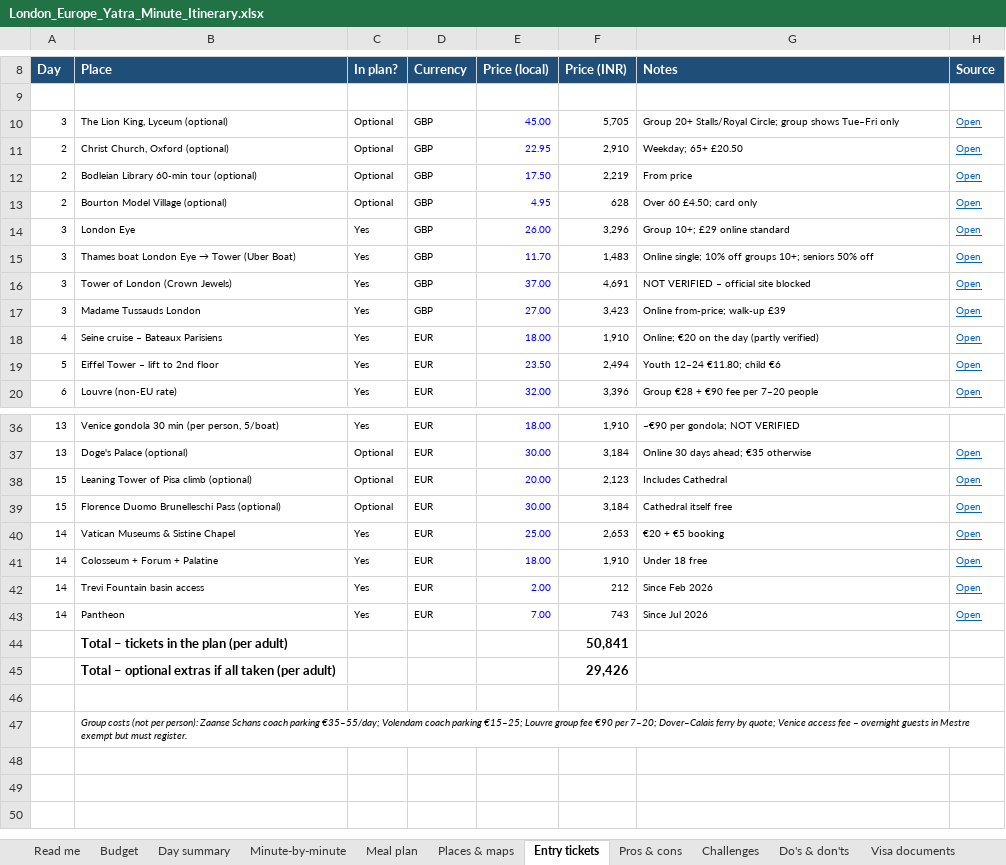
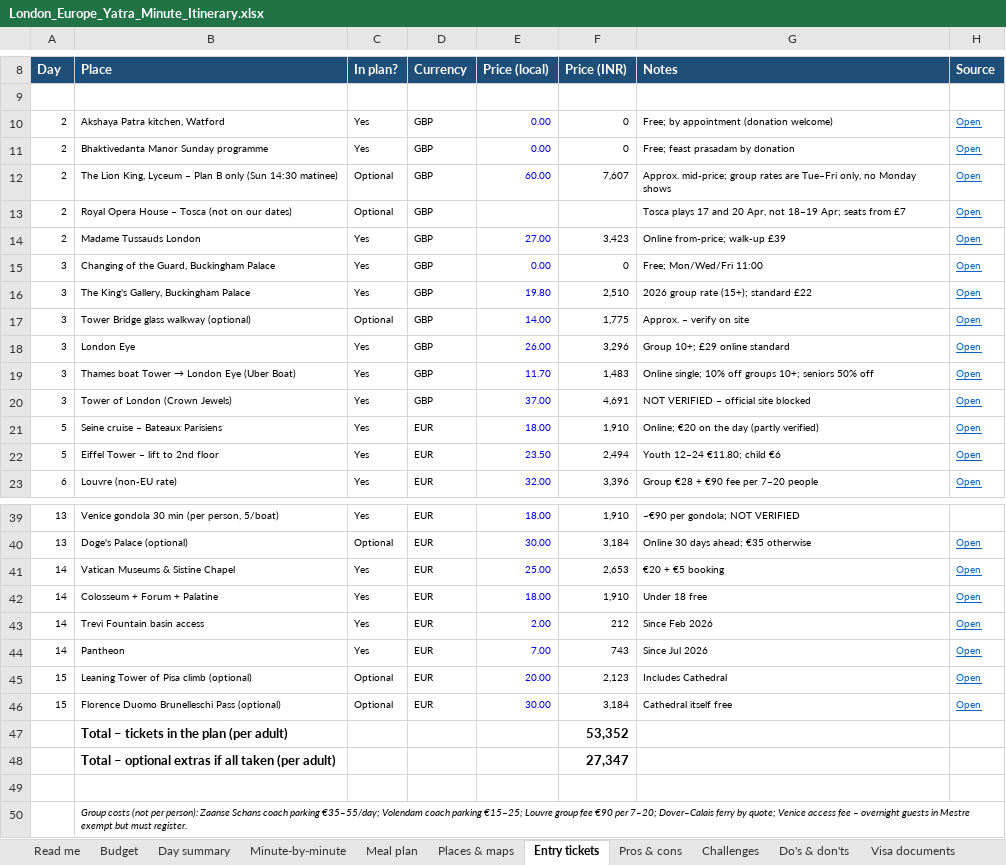
Before and after one commit to mkcdasa/YatraContentSeptember2026, an Excel workbook: itineraries/london-europe-yatra/London_Europe_Yatra_Minute_Itinerary.xlsx, sheet Entry tickets, drawn as a sheet; only a part is shown, gaps mark what is left out; values as stored, in another font and other column widths than the file's, no borders; removed rows and columns are numbered as before the commit, all else as after; the diff names each change by its address in the sheet, - before the commit and + after, or states it on an @@ line.

```diff
--- a/itineraries/london-europe-yatra/London_Europe_Yatra_Minute_Itinerary.xlsx (sheet Entry tickets)
+++ b/itineraries/london-europe-yatra/London_Europe_Yatra_Minute_Itinerary.xlsx (sheet Entry tickets)
-row 10: 3 | The Lion King, Lyceum (optional) | Optional | GBP | 45.00 | 5,705 | Group 20+ Stalls/Royal Circle; group shows Tue–Fri only | Open
-row 11: 2 | Christ Church, Oxford (optional) | Optional | GBP | 22.95 | 2,910 | Weekday; 65+ £20.50 | Open
+row 10: 2 | Akshaya Patra kitchen, Watford | Yes | GBP | 0.00 | 0 | Free; by appointment (donation welcome) | Open
+row 11: 2 | Bhaktivedanta Manor Sunday programme | Yes | GBP | 0.00 | 0 | Free; feast prasadam by donation | Open
-B12 (Place): Bodleian Library 60-min tour (optional)
+B12 (Place): The Lion King, Lyceum – Plan B only (Sun 14:30 matinee)
-E12 (Price (local)): 17.50
+E12 (Price (local)): 60.00
-F12 (Price (INR)): 2,219
+F12 (Price (INR)): 7,607
-G12 (Notes): From price
+G12 (Notes): Approx. mid-price; group rates are Tue–Fri only, no Monday shows
-B13 (Place): Bourton Model Village (optional)
+B13 (Place): Royal Opera House – Tosca (not on our dates)
-E13 (Price (local)): 4.95
+E13 (Price (local)): (empty)
-F13 (Price (INR)): 628
+F13 (Price (INR)): (empty)
-G13 (Notes): Over 60 £4.50; card only
+G13 (Notes): Tosca plays 17 and 20 Apr, not 18–19 Apr; seats from £7
+row 14: 2 | Madame Tussauds London | Yes | GBP | 27.00 | 3,423 | Online from-price; walk-up £39 | Open
+row 15: 3 | Changing of the Guard, Buckingham Palace | Yes | GBP | 0.00 | 0 | Free; Mon/Wed/Fri 11:00 | Open
+row 16: 3 | The King's Gallery, Buckingham Palace | Yes | GBP | 19.80 | 2,510 | 2026 group rate (15+); standard £22 | Open
+row 17: 3 | Tower Bridge glass walkway (optional) | Optional | GBP | 14.00 | 1,775 | Approx. – verify on site | Open
@@ B19 (Place): Thames boat London Eye → Tower (Uber Boat) → Thames boat Tower → London Eye (Uber Boat) @@
-row 17: 3 | Madame Tussauds London | Yes | GBP | 27.00 | 3,423 | Online from-price; walk-up £39 | Open
-A21 (Day): 4
+A21 (Day): 5
@@ row 38 moved to row 45: 15 @@
@@ row 39 moved to row 46: 15 @@
-F47 (Price (INR)): 50,841
+F47 (Price (INR)): 53,352
-F48 (Price (INR)): 29,426
+F48 (Price (INR)): 27,347
```
Also changed, not shown: sheet Minute-by-minute, sheet Places & maps, sheet Budget, sheet Day summary, sheet Meal plan, sheet Challenges, 1 more sheet, formulas that keep their value, 2 other files.
